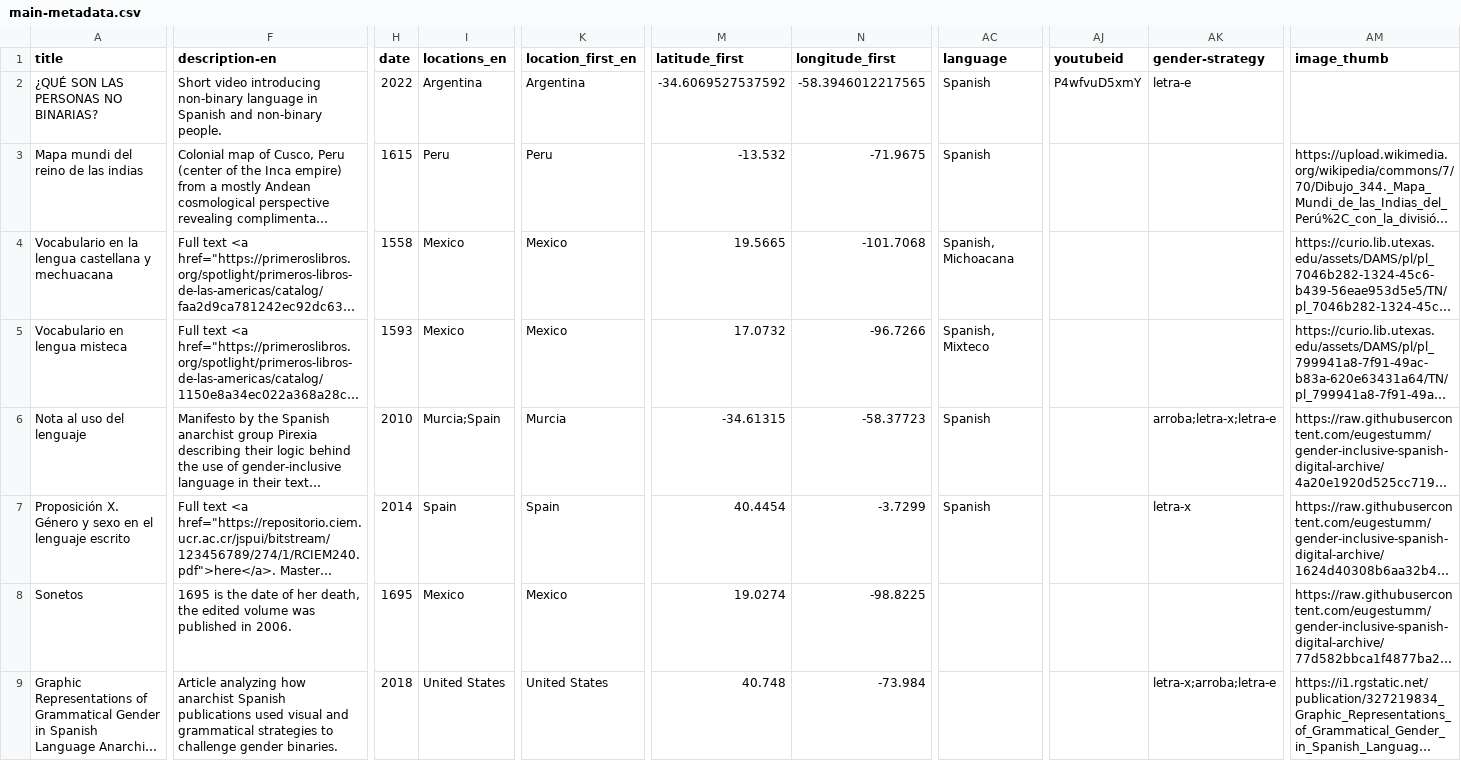
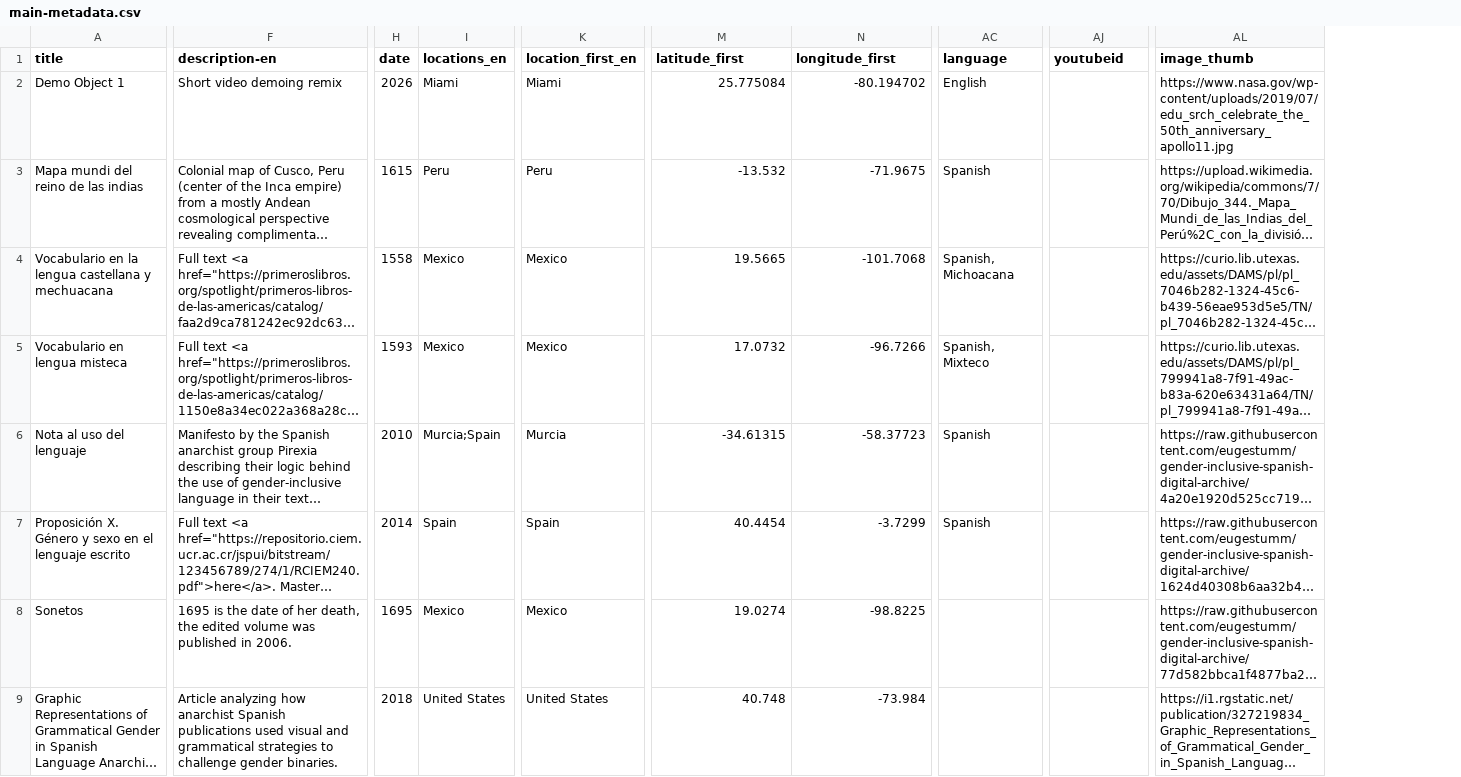
Before and after one commit to elizabethcornick/remixdemo82026, a CSV file: _data/main-metadata.csv, drawn as a sheet; only a part is shown, gaps mark what is left out; long unchanged cells end in …; removed rows and columns are numbered as before the commit, all else as after; the diff names each change by its address in the sheet, - before the commit and + after, or states it on an @@ line.

```diff
--- a/_data/main-metadata.csv
+++ b/_data/main-metadata.csv
-column AK (gender-strategy), rows 2-9: letra-e |  |  |  | arroba;letra-x;letra-e | letra-x |  | letra-x;arroba;letra-e
-A2 (title): ¿QUÉ SON LAS PERSONAS NO BINARIAS?
+A2 (title): Demo Object 1
-F2 (description-en): Short video introducing non-binary language in Spanish and non-binary people.
+F2 (description-en): Short video demoing remix
-H2 (date): 2022
+H2 (date): 2026
-I2 (locations_en): Argentina
+I2 (locations_en): Miami
-K2 (location_first_en): Argentina
+K2 (location_first_en): Miami
-M2 (latitude_first): -34.6069527537592
+M2 (latitude_first): 25.775084
-N2 (longitude_first): -58.3946012217565
+N2 (longitude_first): -80.194702
-AC2 (language): Spanish
+AC2 (language): English
-AJ2 (youtubeid): P4wfvuD5xmY
+AJ2 (youtubeid): (empty)
-AL2 (image_thumb): (empty)
+AL2 (image_thumb): https://www.nasa.gov/wp-content/uploads/2019/07/edu_srch_celebrate_the_50th_anniversary_apollo11.jpg
```
Also changed, not shown: 1 other file.
